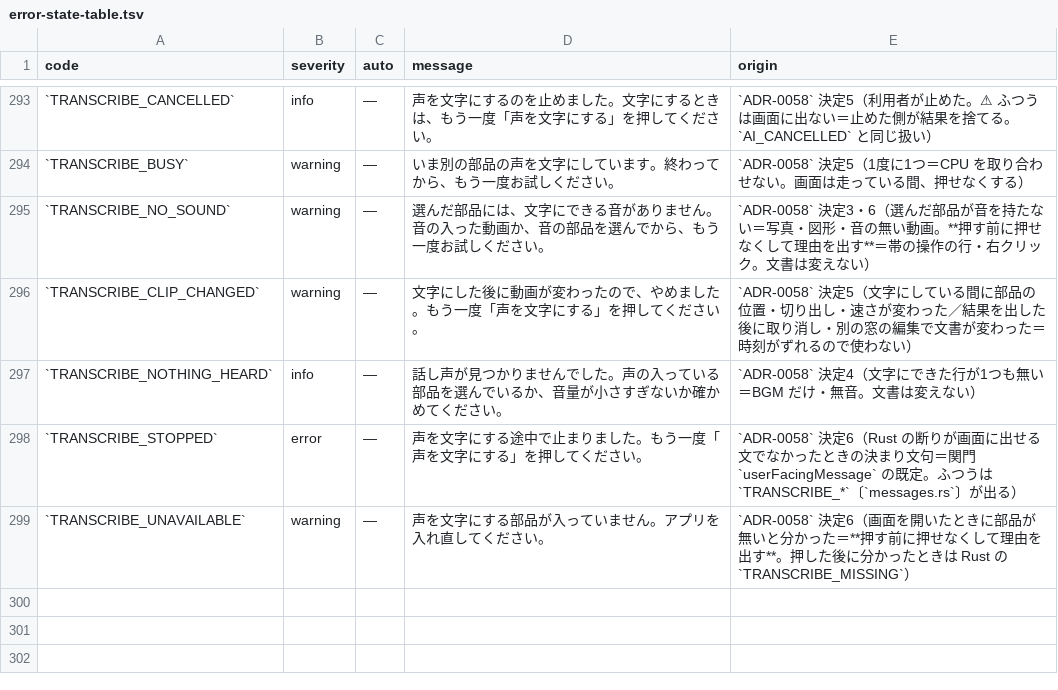
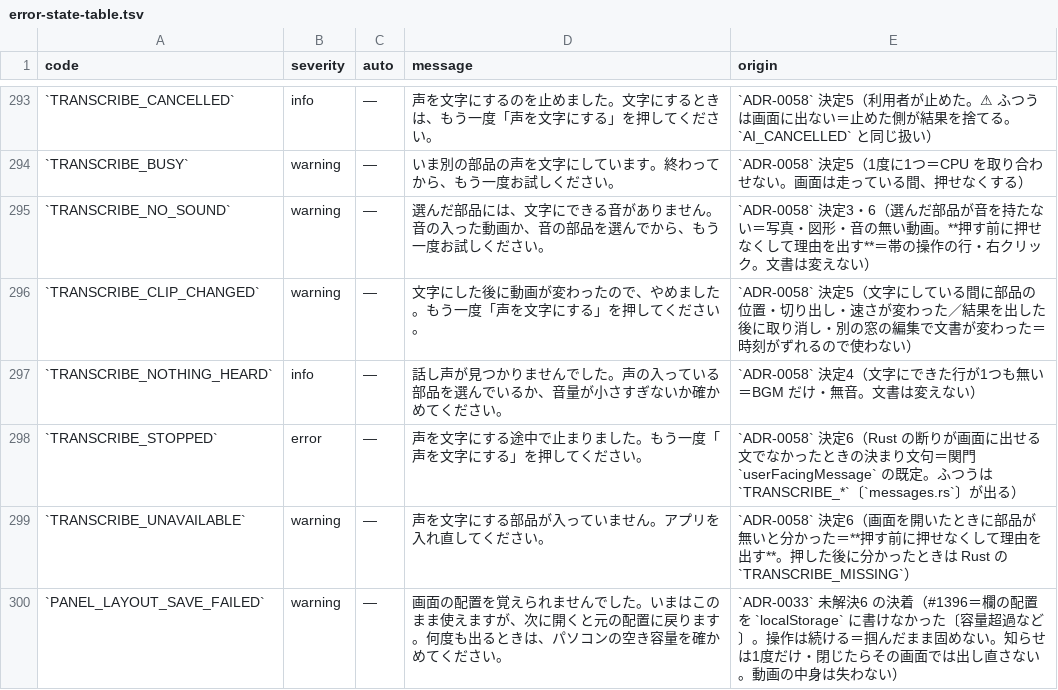
Before and after one commit to fujii-yuki-star/star-recruit-studio, a TSV file: docs/yuko_recruit_docs/errors/error-state-table.tsv, drawn as a sheet; only a part is shown, gaps mark what is left out.

```diff
--- a/docs/yuko_recruit_docs/errors/error-state-table.tsv
+++ b/docs/yuko_recruit_docs/errors/error-state-table.tsv
@@ -299 +299,2 @@ code	severity	auto	message	origin
 `TRANSCRIBE_UNAVAILABLE`	warning	—	声を文字にする部品が入っていません。アプリを入れ直してください。	`ADR-0058` 決定6（画面を開いたときに部品が無いと分かった＝**押す前に押せなくして理由を出す**。押した後に分かったときは Rust の `TRANSCRIBE_MISSING`）
+`PANEL_LAYOUT_SAVE_FAILED`	warning	—	画面の配置を覚えられませんでした。いまはこのまま使えますが、次に開くと元の配置に戻ります。何度も出るときは、パソコンの空き容量を確かめてください。	`ADR-0033` 未解決6 の決着（#1396＝欄の配置を `localStorage` に書けなかった〔容量超過など〕。操作は続ける＝掴んだまま固めない。知らせは1度だけ・閉じたらその画面では出し直さない。動画の中身は失わない）
```
Also changed, not shown: 19 other files.
